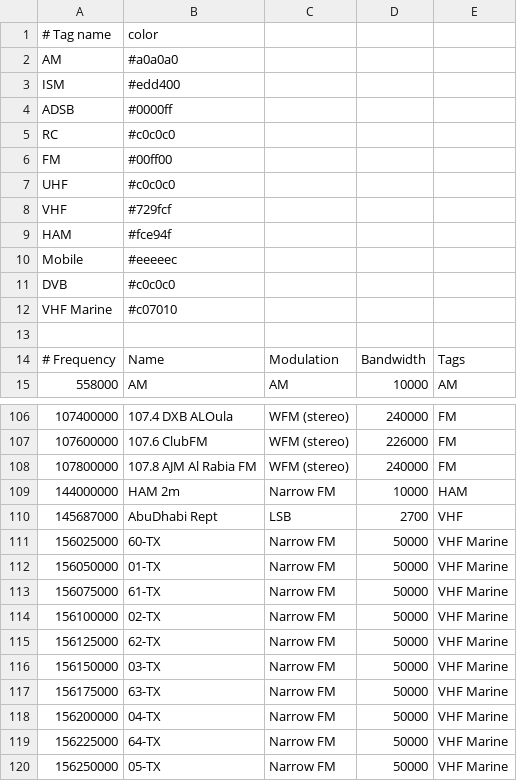
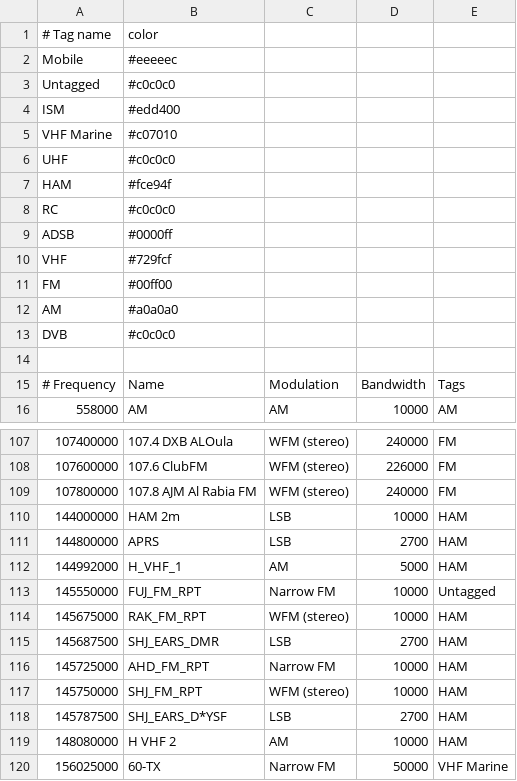
Before and after one commit to jalsaman/sdr, a CSV file: gqrx/bookmarks.csv, drawn as a sheet; only a part is shown, gaps mark what is left out; the shorter side is filled out with more unchanged rows.

Commit message:
ham stations

```diff
--- a/gqrx/bookmarks.csv
+++ b/gqrx/bookmarks.csv
@@ -1,13 +1,14 @@
 # Tag name          ;  color
+Mobile              ; #eeeeec
+Untagged            ; #c0c0c0
+ISM                 ; #edd400
+VHF Marine          ; #c07010
+UHF                 ; #c0c0c0
+HAM                 ; #fce94f
+RC                  ; #c0c0c0
+ADSB                ; #0000ff
+VHF                 ; #729fcf
+FM                  ; #00ff00
 AM                  ; #a0a0a0
-ISM                 ; #edd400
-ADSB                ; #0000ff
-RC                  ; #c0c0c0
-FM                  ; #00ff00
-UHF                 ; #c0c0c0
-VHF                 ; #729fcf
-HAM                 ; #fce94f
-Mobile              ; #eeeeec
 DVB                 ; #c0c0c0
-VHF Marine          ; #c07010
 
@@ -108,4 +109,12 @@ VHF Marine          ; #c07010
    107800000; 107.8 AJM Al Rabia FM    ; WFM (stereo)        ;     240000; FM
-   144000000; HAM 2m                   ; Narrow FM           ;      10000; HAM
-   145687000; AbuDhabi Rept            ; LSB                 ;       2700; VHF
+   144000000; HAM 2m                   ; LSB                 ;      10000; HAM
+   144800000; APRS                     ; LSB                 ;       2700; HAM
+   144992000; H_VHF_1                  ; AM                  ;       5000; HAM
+   145550000; FUJ_FM_RPT               ; Narrow FM           ;      10000; Untagged
+   145675000; RAK_FM_RPT               ; WFM (stereo)        ;      10000; HAM
+   145687500; SHJ_EARS_DMR             ; LSB                 ;       2700; HAM
+   145725000; AHD_FM_RPT               ; Narrow FM           ;      10000; HAM
+   145750000; SHJ_FM_RPT               ; WFM (stereo)        ;      10000; HAM
+   145787500; SHJ_EARS_D*YSF           ; LSB                 ;       2700; HAM
+   148080000; H VHF 2                  ; AM                  ;      10000; HAM
    156025000; 60-TX                    ; Narrow FM           ;      50000; VHF Marine
```
